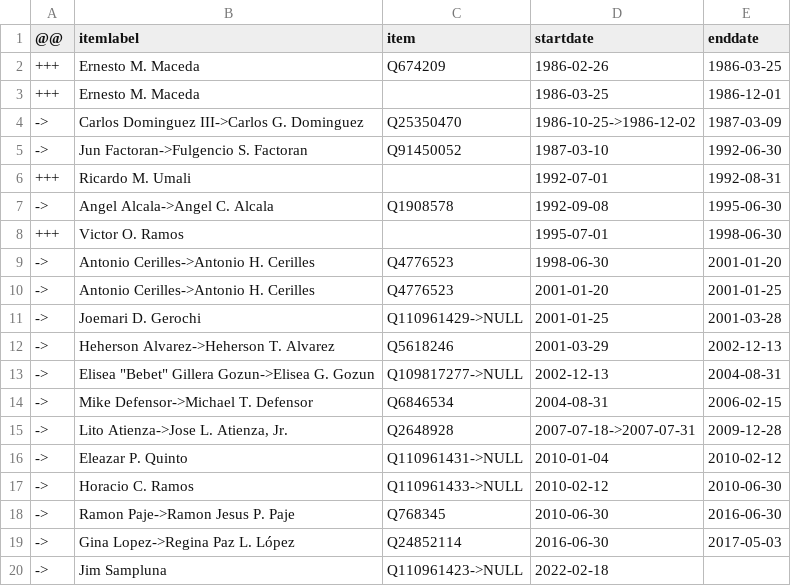
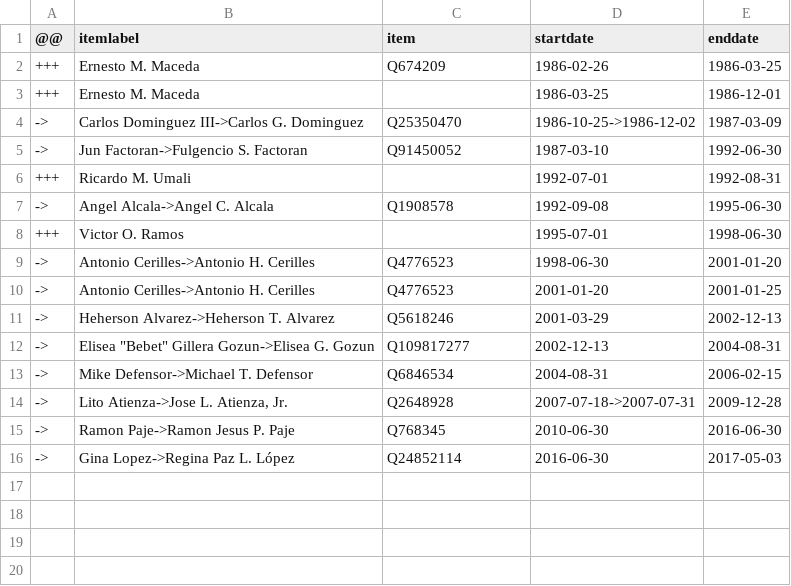
Before and after one commit to every-politician-scrapers/philippines-ministers, a CSV file: sources/environment-secretary/diff.csv, drawn as a sheet.

Commit message:
refresh Environment

```diff
--- a/sources/environment-secretary/diff.csv
+++ b/sources/environment-secretary/diff.csv
@@ -10,11 +10,7 @@
 ->,Antonio Cerilles->Antonio H. Cerilles,Q4776523,2001-01-20,2001-01-25
-->,Joemari D. Gerochi,Q110961429->NULL,2001-01-25,2001-03-28
 ->,Heherson Alvarez->Heherson T. Alvarez,Q5618246,2001-03-29,2002-12-13
-->,"Elisea ""Bebet"" Gillera Gozun->Elisea G. Gozun",Q109817277->NULL,2002-12-13,2004-08-31
+->,"Elisea ""Bebet"" Gillera Gozun->Elisea G. Gozun",Q109817277,2002-12-13,2004-08-31
 ->,Mike Defensor->Michael T. Defensor,Q6846534,2004-08-31,2006-02-15
 ->,"Lito Atienza->Jose L. Atienza, Jr.",Q2648928,2007-07-18->2007-07-31,2009-12-28
-->,Eleazar P. Quinto,Q110961431->NULL,2010-01-04,2010-02-12
-->,Horacio C. Ramos,Q110961433->NULL,2010-02-12,2010-06-30
 ->,Ramon Paje->Ramon Jesus P. Paje,Q768345,2010-06-30,2016-06-30
 ->,Gina Lopez->Regina Paz L. López,Q24852114,2016-06-30,2017-05-03
-->,Jim Sampluna,Q110961423->NULL,2022-02-18,
```
